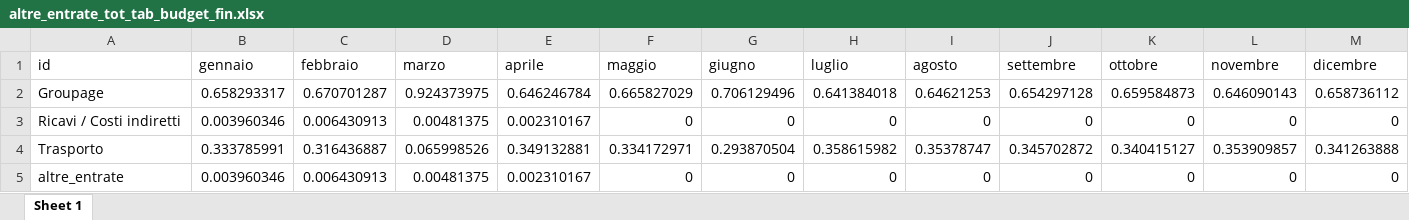
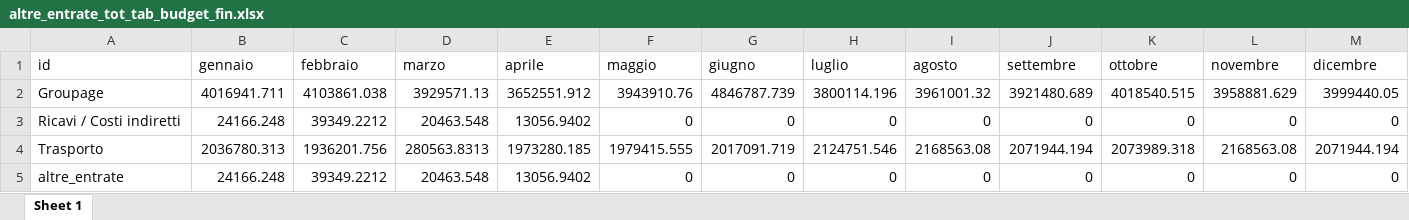
Before and after one commit to InnovationTeamAnalytics/22p11_Tool_FA, an Excel workbook: processed/altre_entrate_tot_tab_budget_fin.xlsx, sheet Sheet 1, drawn as a sheet; values as stored, in another font and other column widths than the file's, no borders; the diff names each change by its address in the sheet, - before the commit and + after, or states it on an @@ line.

```diff
--- a/processed/altre_entrate_tot_tab_budget_fin.xlsx (sheet Sheet 1)
+++ b/processed/altre_entrate_tot_tab_budget_fin.xlsx (sheet Sheet 1)
-B2 (gennaio): 0.658293317
+B2 (gennaio): 4016941.711
-C2 (febbraio): 0.670701287
+C2 (febbraio): 4103861.038
-D2 (marzo): 0.924373975
+D2 (marzo): 3929571.13
-E2 (aprile): 0.646246784
+E2 (aprile): 3652551.912
-F2 (maggio): 0.665827029
+F2 (maggio): 3943910.76
-G2 (giugno): 0.706129496
+G2 (giugno): 4846787.739
-H2 (luglio): 0.641384018
+H2 (luglio): 3800114.196
-I2 (agosto): 0.64621253
+I2 (agosto): 3961001.32
-J2 (settembre): 0.654297128
+J2 (settembre): 3921480.689
-K2 (ottobre): 0.659584873
+K2 (ottobre): 4018540.515
-L2 (novembre): 0.646090143
+L2 (novembre): 3958881.629
-M2 (dicembre): 0.658736112
+M2 (dicembre): 3999440.05
-B3 (gennaio): 0.003960346
+B3 (gennaio): 24166.248
-C3 (febbraio): 0.006430913
+C3 (febbraio): 39349.2212
-D3 (marzo): 0.00481375
+D3 (marzo): 20463.548
-E3 (aprile): 0.002310167
+E3 (aprile): 13056.9402
-B4 (gennaio): 0.333785991
+B4 (gennaio): 2036780.313
-C4 (febbraio): 0.316436887
+C4 (febbraio): 1936201.756
-D4 (marzo): 0.065998526
+D4 (marzo): 280563.8313
-E4 (aprile): 0.349132881
+E4 (aprile): 1973280.185
-F4 (maggio): 0.334172971
+F4 (maggio): 1979415.555
-G4 (giugno): 0.293870504
+G4 (giugno): 2017091.719
-H4 (luglio): 0.358615982
+H4 (luglio): 2124751.546
-I4 (agosto): 0.35378747
+I4 (agosto): 2168563.08
-J4 (settembre): 0.345702872
+J4 (settembre): 2071944.194
-K4 (ottobre): 0.340415127
+K4 (ottobre): 2073989.318
-L4 (novembre): 0.353909857
+L4 (novembre): 2168563.08
-M4 (dicembre): 0.341263888
+M4 (dicembre): 2071944.194
-B5 (gennaio): 0.003960346
+B5 (gennaio): 24166.248
-C5 (febbraio): 0.006430913
+C5 (febbraio): 39349.2212
-D5 (marzo): 0.00481375
+D5 (marzo): 20463.548
-E5 (aprile): 0.002310167
+E5 (aprile): 13056.9402
```
Also changed, not shown: processed/altre_entrate_perc_tab_budget_fin.xlsx, processed/entrate_tab_budget_fin.xlsx, 3 other files.
